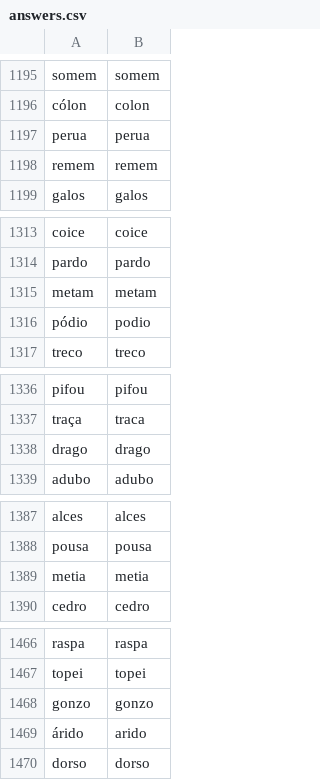
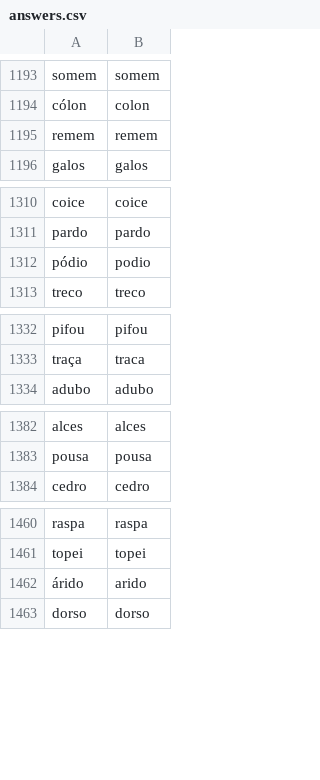
Before and after one commit to fernandolisboa/miolos, a CSV file: content/termo/answers.csv, drawn as a sheet; only a part is shown, gaps mark what is left out; removed rows and columns are numbered as before the commit, all else as after; the diff covers the shown part only; the diff names each change by its address in the sheet, - before the commit and + after, or states it on an @@ line.

```diff
--- a/content/termo/answers.csv
+++ b/content/termo/answers.csv
-row 1197: perua | perua
-row 1315: metam | metam
-row 1338: drago | drago
-row 1389: metia | metia
-row 1468: gonzo | gonzo
```
Also changed, not shown: 1 added row and 8 removed rows elsewhere in this file, 21 other files.
